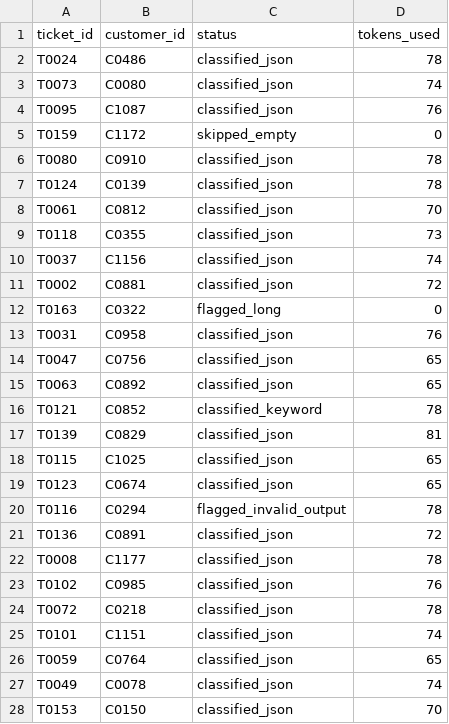
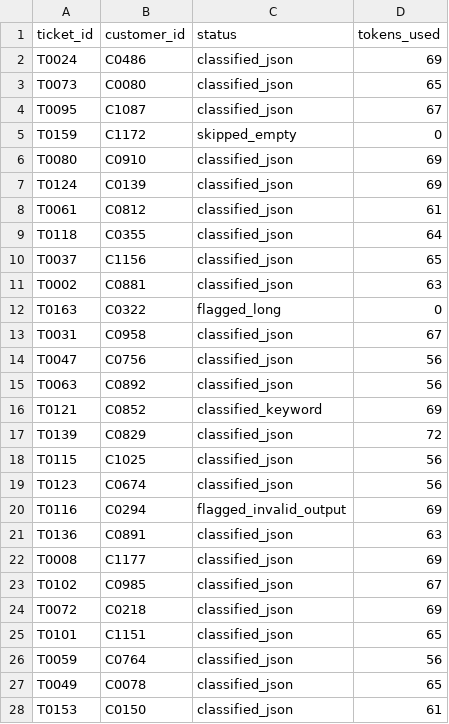
Before and after one commit to karthikprince1004-ship-it/Instamart-customer-copilot-, a CSV file: outputs/triage_budget_demo.csv, drawn as a sheet; only a part is shown; the diff covers the shown part only.

```diff
--- a/outputs/triage_budget_demo.csv
+++ b/outputs/triage_budget_demo.csv
@@ -1,28 +1,28 @@
 ticket_id,customer_id,status,tokens_used
-T0024,C0486,classified_json,78
-T0073,C0080,classified_json,74
-T0095,C1087,classified_json,76
+T0024,C0486,classified_json,69
+T0073,C0080,classified_json,65
+T0095,C1087,classified_json,67
 T0159,C1172,skipped_empty,0
-T0080,C0910,classified_json,78
-T0124,C0139,classified_json,78
-T0061,C0812,classified_json,70
-T0118,C0355,classified_json,73
-T0037,C1156,classified_json,74
-T0002,C0881,classified_json,72
+T0080,C0910,classified_json,69
+T0124,C0139,classified_json,69
+T0061,C0812,classified_json,61
+T0118,C0355,classified_json,64
+T0037,C1156,classified_json,65
+T0002,C0881,classified_json,63
 T0163,C0322,flagged_long,0
-T0031,C0958,classified_json,76
-T0047,C0756,classified_json,65
-T0063,C0892,classified_json,65
-T0121,C0852,classified_keyword,78
-T0139,C0829,classified_json,81
-T0115,C1025,classified_json,65
-T0123,C0674,classified_json,65
-T0116,C0294,flagged_invalid_output,78
-T0136,C0891,classified_json,72
-T0008,C1177,classified_json,78
-T0102,C0985,classified_json,76
-T0072,C0218,classified_json,78
-T0101,C1151,classified_json,74
-T0059,C0764,classified_json,65
-T0049,C0078,classified_json,74
-T0153,C0150,classified_json,70
+T0031,C0958,classified_json,67
+T0047,C0756,classified_json,56
+T0063,C0892,classified_json,56
+T0121,C0852,classified_keyword,69
+T0139,C0829,classified_json,72
+T0115,C1025,classified_json,56
+T0123,C0674,classified_json,56
+T0116,C0294,flagged_invalid_output,69
+T0136,C0891,classified_json,63
+T0008,C1177,classified_json,69
+T0102,C0985,classified_json,67
+T0072,C0218,classified_json,69
+T0101,C1151,classified_json,65
+T0059,C0764,classified_json,56
+T0049,C0078,classified_json,65
+T0153,C0150,classified_json,61
```
Also changed, not shown: 78 edited cells elsewhere in this file, outputs/triage_results.csv, 2 other files.
